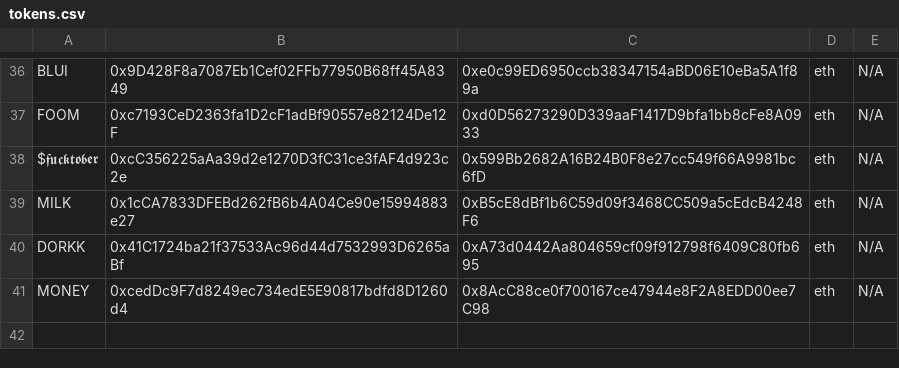
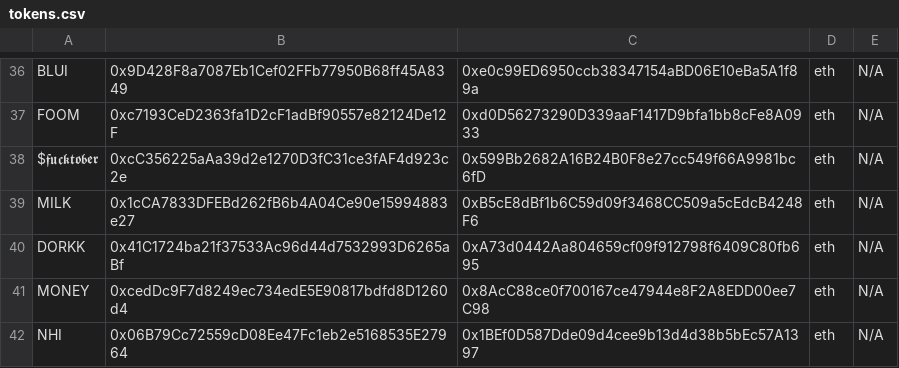
Before and after one commit to CryptoDevving/telegram-bot_X7, a CSV file: logs/tokens.csv, drawn as a sheet; only a part is shown, gaps mark what is left out; the diff names each change by its address in the sheet, - before the commit and + after, or states it on an @@ line.

Commit message:
auto: add pair

```diff
--- a/logs/tokens.csv
+++ b/logs/tokens.csv
+row 42: NHI | 0x06B79Cc72559cD08Ee47Fc1eb2e5168535E27964 | 0x1BEf0D587Dde09d4cee9b13d4d38b5bEc57A1397 | eth | N/A
```
